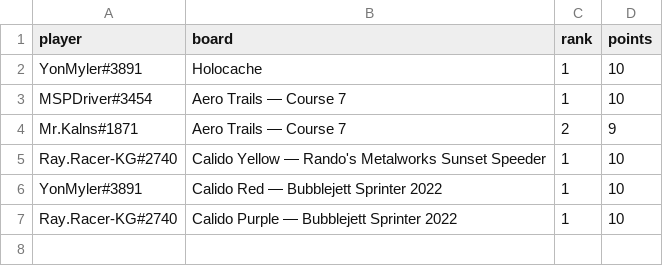
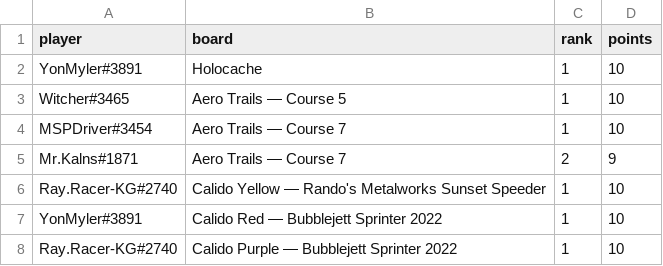
Before and after one commit to riseundergroundx/infinity-rising-leaderboard, a CSV file: site/data/placements.csv, drawn as a sheet.

```diff
--- a/site/data/placements.csv
+++ b/site/data/placements.csv
@@ -2,2 +2,3 @@ player,board,rank,points
 YonMyler#3891,Holocache,1,10
+Witcher#3465,Aero Trails — Course 5,1,10
 MSPDriver#3454,Aero Trails — Course 7,1,10
```
Also changed, not shown: 3 other files.
